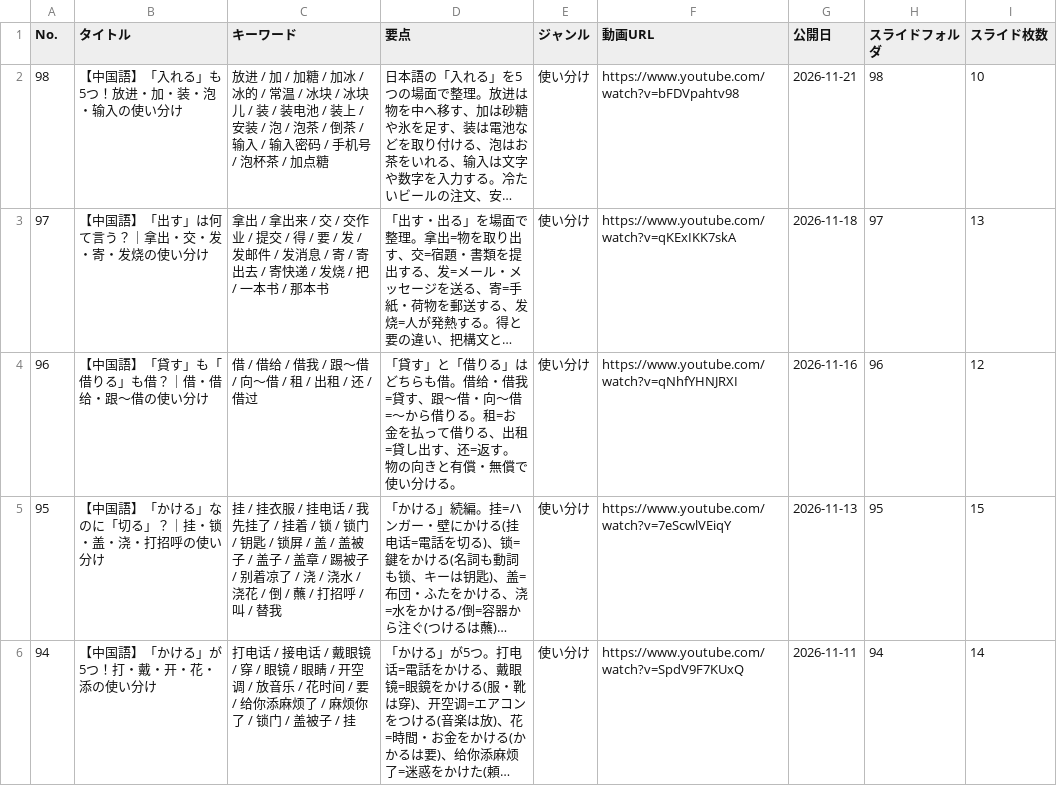
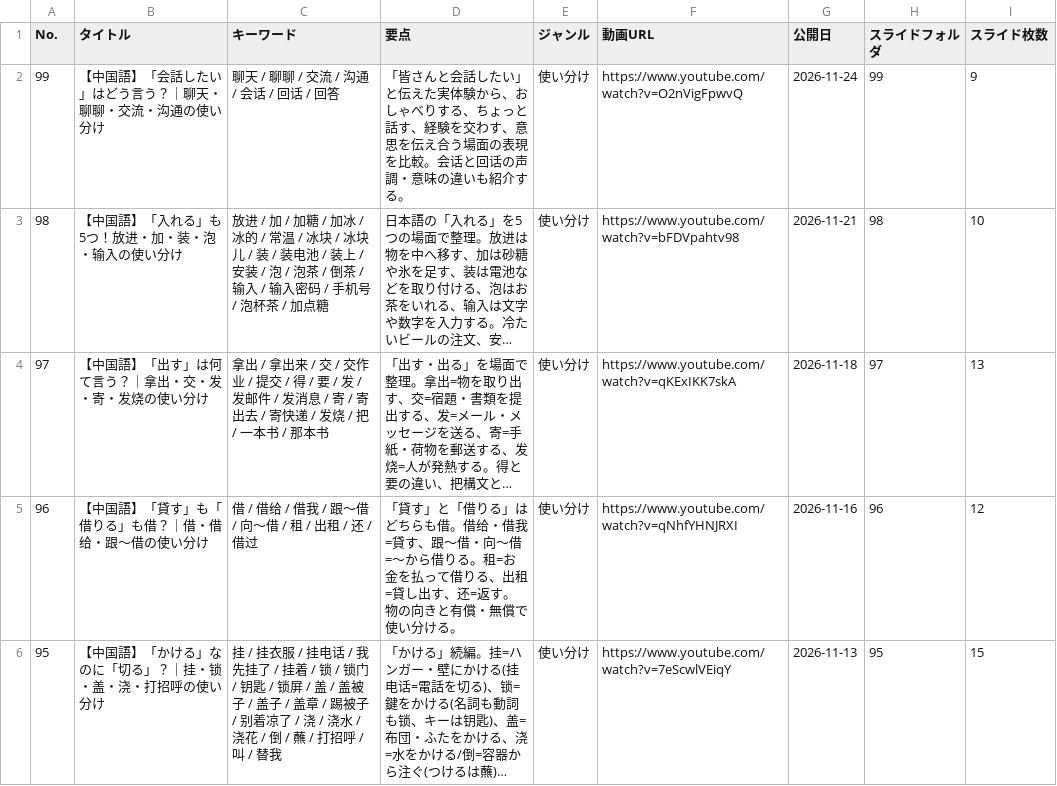
Before and after one commit to xiaohei36Chinese/chinese-dictionary, a CSV file: videos.csv, drawn as a sheet; only a part is shown; the shorter side is filled out with more unchanged rows; long unchanged cells end in …; the diff names each change by its address in the sheet, - before the commit and + after, or states it on an @@ line.

Commit message:
Update videos.csv

```diff
--- a/videos.csv
+++ b/videos.csv
+row 2: 99 | 【中国語】「会話したい」はどう言う？｜聊天・聊聊・交流・沟通の使い分け | 聊天 / 聊聊 / 交流 / 沟通 / 会话 / 回话 / 回答 | 「皆さんと会話したい」と伝えた実体験から、おしゃべりする、ちょっと話す、経験を交わす、意思を伝え合う場面の表現を比較。会话と回话の声調・意味の違いも紹介する。 | 使い分け | https://www.youtube.com/watch?v=O2nVigFpwvQ | 2026-11-24 | 99 | 9
```
